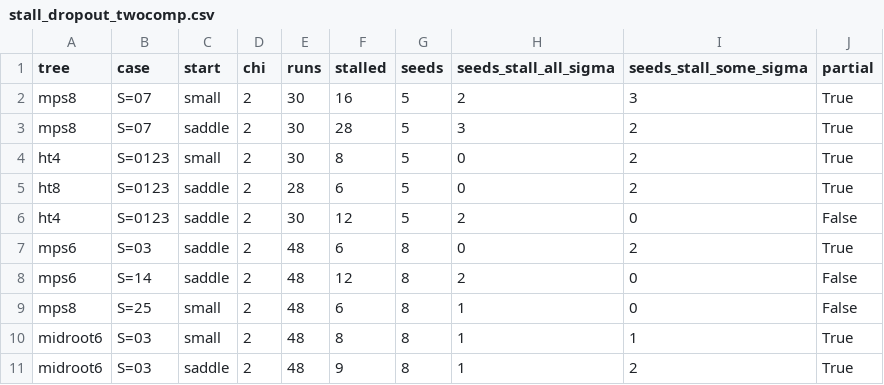
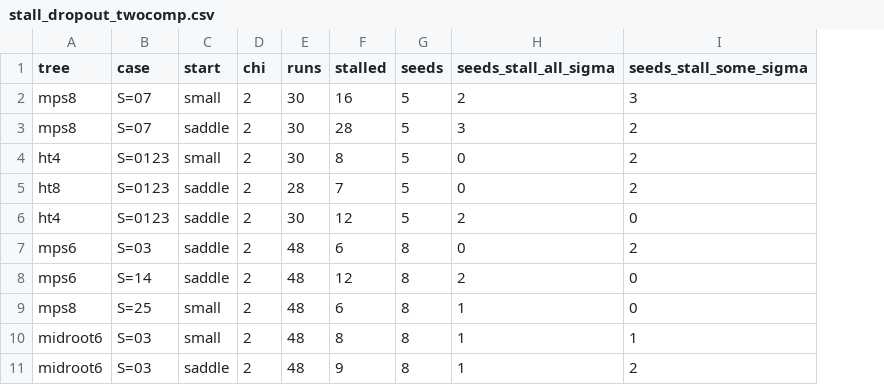
Before and after one commit to seamus-fallows/TTN-regimes, a CSV file: experiments/locality/results/stall_dropout_twocomp.csv, drawn as a sheet; only a part is shown; the diff names each change by its address in the sheet, - before the commit and + after, or states it on an @@ line.

```diff
--- a/experiments/locality/results/stall_dropout_twocomp.csv
+++ b/experiments/locality/results/stall_dropout_twocomp.csv
-column J (partial), rows 2-11: True | True | True | True | False | True | False | False | True | True
-F5 (stalled): 6
+F5 (stalled): 7
```
Also changed, not shown: experiments/locality/results/bond_profiles_multicomp.csv, experiments/locality/results/growth_runs.csv, 13 other files.
